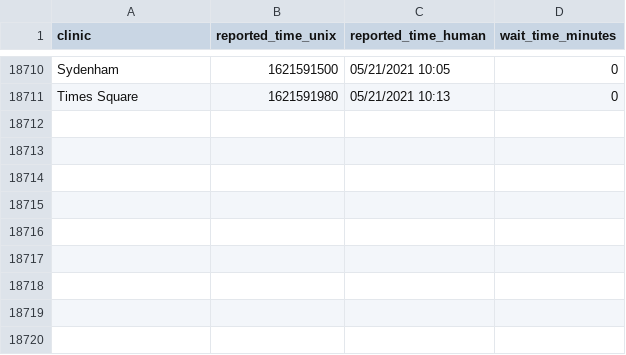
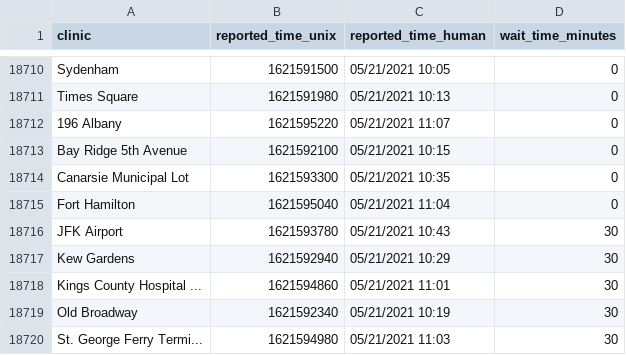
Before and after one commit to astoria-tech/nyc-covid19-testing-wait-times, a CSV file: wait-times.csv, drawn as a sheet; only a part is shown, gaps mark what is left out; the diff names each change by its address in the sheet, - before the commit and + after, or states it on an @@ line.

Commit message:
Latest wait times

```diff
--- a/wait-times.csv
+++ b/wait-times.csv
+row 18712: 196 Albany | 1621595220 | 05/21/2021 11:07 | 0
+row 18713: Bay Ridge 5th Avenue | 1621592100 | 05/21/2021 10:15 | 0
+row 18714: Canarsie Municipal Lot | 1621593300 | 05/21/2021 10:35 | 0
+row 18715: Fort Hamilton | 1621595040 | 05/21/2021 11:04 | 0
+row 18716: JFK Airport | 1621593780 | 05/21/2021 10:43 | 30
+row 18717: Kew Gardens | 1621592940 | 05/21/2021 10:29 | 30
+row 18718: Kings County Hospital ... | 1621594860 | 05/21/2021 11:01 | 30
+row 18719: Old Broadway | 1621592340 | 05/21/2021 10:19 | 30
+row 18720: St. George Ferry Termi... | 1621594980 | 05/21/2021 11:03 | 30
```
